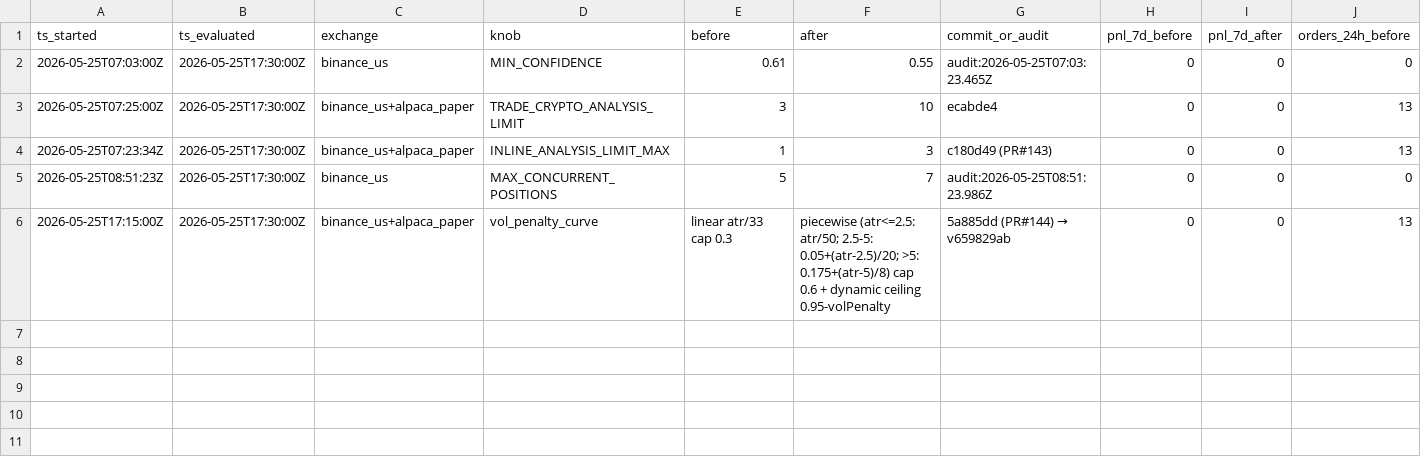
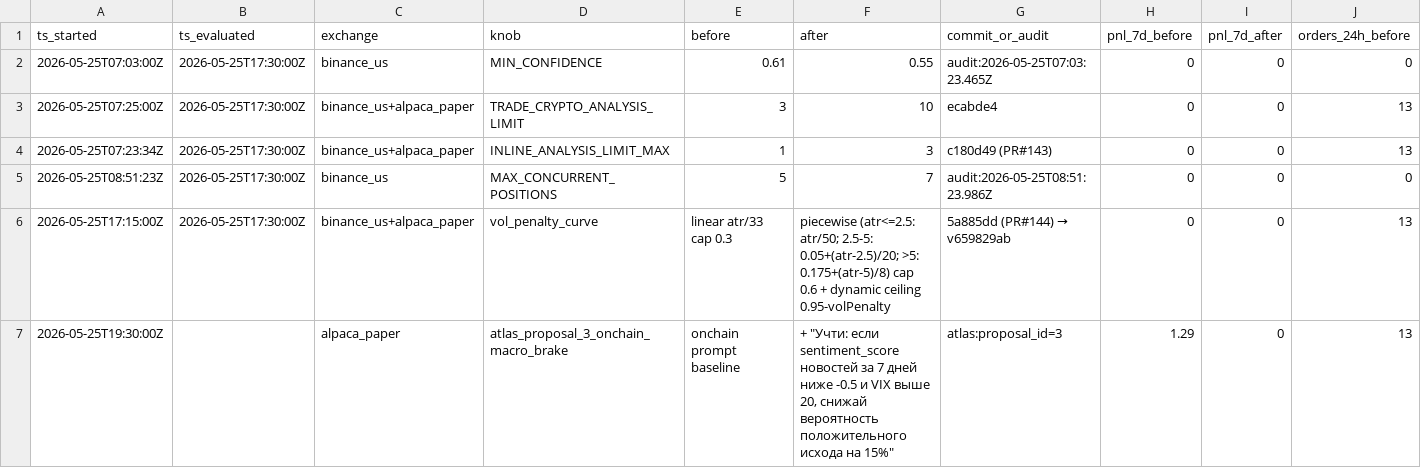
Before and after one commit to 12zuev/Vibe-Trading, a TSV file: coordination/experiments.tsv, drawn as a sheet; only a part is shown; rows hold the shown columns only; the diff names each change by its address in the sheet, - before the commit and + after, or states it on an @@ line.

```diff
--- a/coordination/experiments.tsv
+++ b/coordination/experiments.tsv
+row 7: 2026-05-25T19:30:00Z |  | alpaca_paper | atlas_proposal_3_onchain_macro_brake | onchain prompt baseline | + "Учти: если sentiment_score новостей за 7 дней ниже -0.5 и VIX выше 20, снижай вероятность положительного исхода на 15%" | atlas:proposal_id=3 | 1.29 | 0 | 13
```
